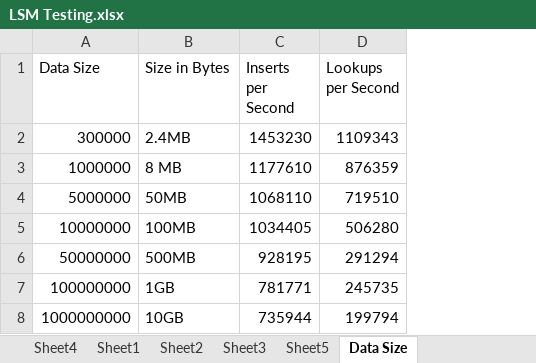
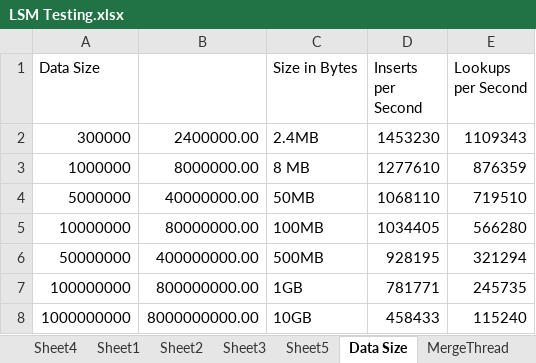
Before and after one commit to aronszanto/sLSM-Tree, an Excel workbook: LSM Testing.xlsx, sheet Data Size, drawn as a sheet; values as stored, in another font and other column widths than the file's, no borders; charts and pictures not drawn; addresses are those after the commit; the diff names each change by its address in the sheet, - before the commit and + after, or states it on an @@ line.

```diff
--- a/LSM Testing.xlsx (sheet Data Size)
+++ b/LSM Testing.xlsx (sheet Data Size)
+sheet tab: MergeThread
+column B, rows 2-8: 2400000.00 | 8000000.00 | 40000000.00 | 80000000.00 | 400000000.00 | 800000000.00 | 8000000000.00
-D3 (Inserts per Second): 1177610
+D3 (Inserts per Second): 1277610
-E5 (Lookups per Second): 506280
+E5 (Lookups per Second): 566280
-E6 (Lookups per Second): 291294
+E6 (Lookups per Second): 321294
-D8 (Inserts per Second): 735944
+D8 (Inserts per Second): 458433
-E8 (Lookups per Second): 199794
+E8 (Lookups per Second): 115240
```
Also changed, not shown: sheet mD, sheet Skew, sheet Sheet3, other sheet tabs, formulas that keep their value, charts or pictures.
